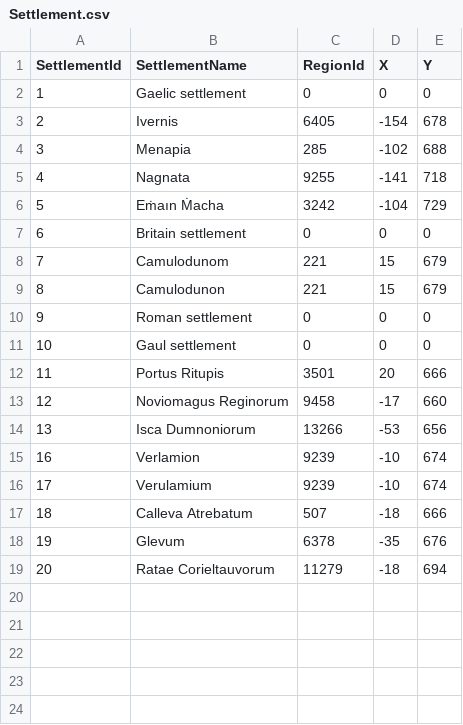
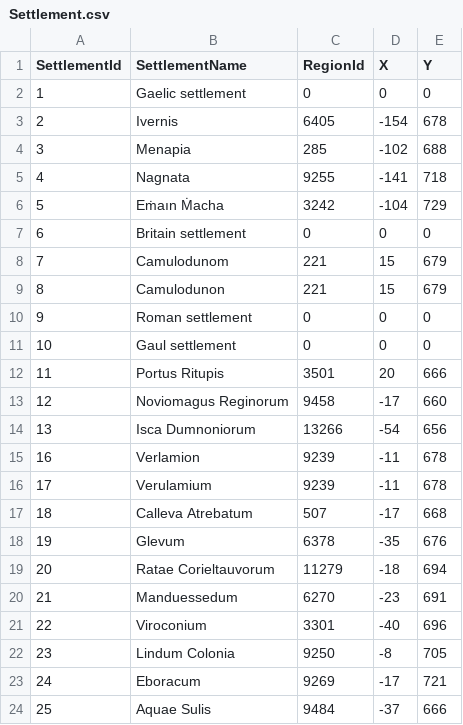
Before and after one commit to jexpop/WorldHistorySimulator, a CSV file: Assets/StreamingAssets/HistoricalData/Settlement.csv, drawn as a sheet.

```diff
--- a/Assets/StreamingAssets/HistoricalData/Settlement.csv
+++ b/Assets/StreamingAssets/HistoricalData/Settlement.csv
@@ -13,7 +13,12 @@ SettlementId;SettlementName;RegionId;X;Y
 12;Noviomagus Reginorum;9458;-17;660
-13;Isca Dumnoniorum;13266;-53;656
-16;Verlamion;9239;-10;674
-17;Verulamium;9239;-10;674
-18;Calleva Atrebatum;507;-18;666
+13;Isca Dumnoniorum;13266;-54;656
+16;Verlamion;9239;-11;678
+17;Verulamium;9239;-11;678
+18;Calleva Atrebatum;507;-17;668
 19;Glevum;6378;-35;676
 20;Ratae Corieltauvorum;11279;-18;694
+21;Manduessedum;6270;-23;691
+22;Viroconium;3301;-40;696
+23;Lindum Colonia;9250;-8;705
+24;Eboracum;9269;-17;721
+25;Aquae Sulis;9484;-37;666
```
Also changed, not shown: Assets/StreamingAssets/HistoricalData/TerritoryHistory.csv, Assets/StreamingAssets/Localization/LOC_TABLE_HIST_SETTLEMENTS_Catalan(ca).csv, 6 other files.
